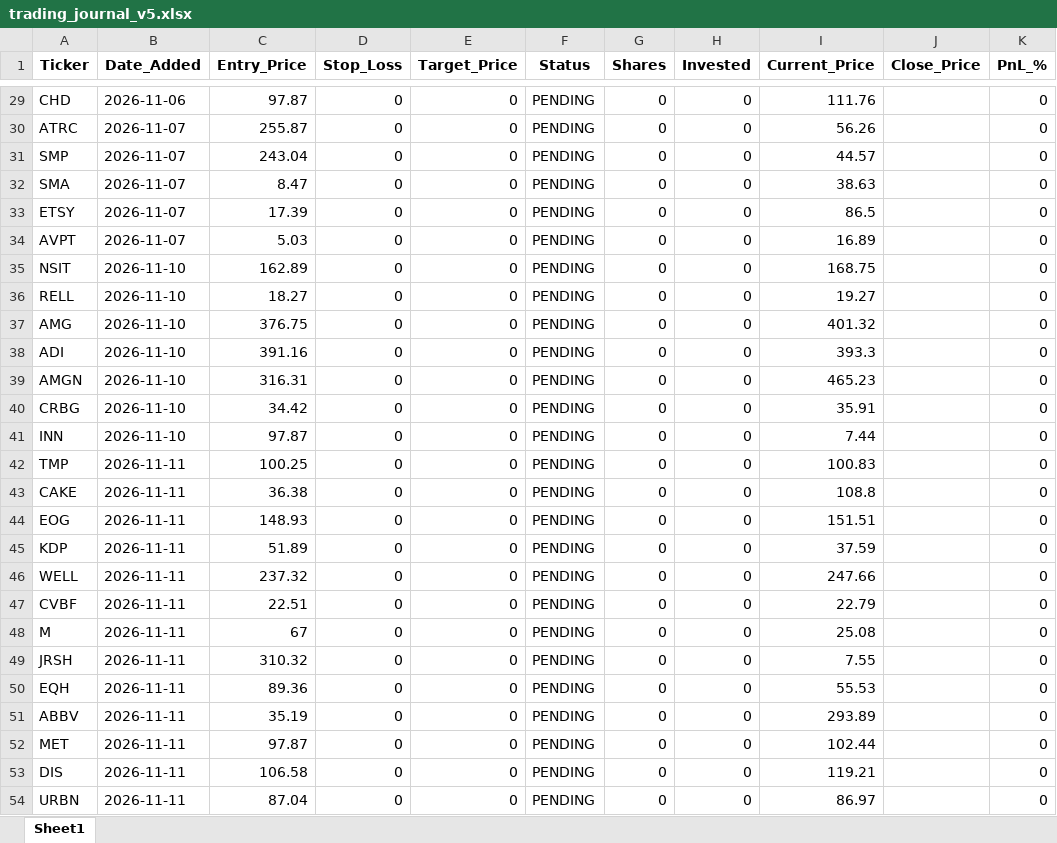
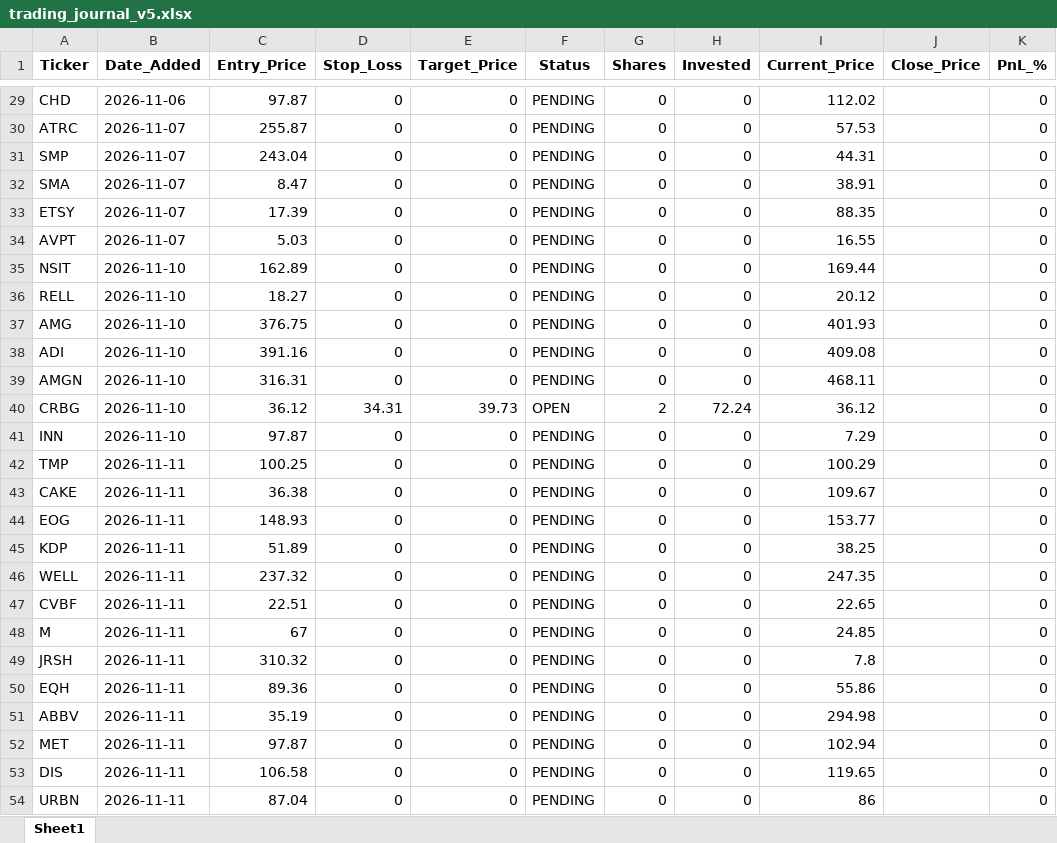
Before and after one commit to pppanio-cmd/stock-screener, an Excel workbook: trading_journal_v5.xlsx, sheet Sheet1, drawn as a sheet; only a part is shown, gaps mark what is left out; values as stored, in another font and other column widths than the file's, no borders; the diff covers the shown part only; the diff names each change by its address in the sheet, - before the commit and + after, or states it on an @@ line.

```diff
--- a/trading_journal_v5.xlsx (sheet Sheet1)
+++ b/trading_journal_v5.xlsx (sheet Sheet1)
-I29 (Current_Price): 111.76
+I29 (Current_Price): 112.02
-I30 (Current_Price): 56.26
+I30 (Current_Price): 57.53
-I31 (Current_Price): 44.57
+I31 (Current_Price): 44.31
-I32 (Current_Price): 38.63
+I32 (Current_Price): 38.91
-I33 (Current_Price): 86.5
+I33 (Current_Price): 88.35
-I34 (Current_Price): 16.89
+I34 (Current_Price): 16.55
-I35 (Current_Price): 168.75
+I35 (Current_Price): 169.44
-I36 (Current_Price): 19.27
+I36 (Current_Price): 20.12
-I37 (Current_Price): 401.32
+I37 (Current_Price): 401.93
-I38 (Current_Price): 393.3
+I38 (Current_Price): 409.08
-I39 (Current_Price): 465.23
+I39 (Current_Price): 468.11
-C40 (Entry_Price): 34.42
+C40 (Entry_Price): 36.12
-D40 (Stop_Loss): 0
+D40 (Stop_Loss): 34.31
-E40 (Target_Price): 0
+E40 (Target_Price): 39.73
-F40 (Status): PENDING
+F40 (Status): OPEN
-G40 (Shares): 0
+G40 (Shares): 2
-H40 (Invested): 0
+H40 (Invested): 72.24
-I40 (Current_Price): 35.91
+I40 (Current_Price): 36.12
-I41 (Current_Price): 7.44
+I41 (Current_Price): 7.29
-I42 (Current_Price): 100.83
+I42 (Current_Price): 100.29
-I43 (Current_Price): 108.8
+I43 (Current_Price): 109.67
-I44 (Current_Price): 151.51
+I44 (Current_Price): 153.77
-I45 (Current_Price): 37.59
+I45 (Current_Price): 38.25
-I46 (Current_Price): 247.66
+I46 (Current_Price): 247.35
-I47 (Current_Price): 22.79
+I47 (Current_Price): 22.65
-I48 (Current_Price): 25.08
+I48 (Current_Price): 24.85
-I49 (Current_Price): 7.55
+I49 (Current_Price): 7.8
-I50 (Current_Price): 55.53
+I50 (Current_Price): 55.86
-I51 (Current_Price): 293.89
+I51 (Current_Price): 294.98
-I52 (Current_Price): 102.44
+I52 (Current_Price): 102.94
-I53 (Current_Price): 119.21
+I53 (Current_Price): 119.65
-I54 (Current_Price): 86.97
+I54 (Current_Price): 86
```
Also changed, not shown: 5 added rows and 32 edited cells elsewhere in this sheet, 1 other file.
